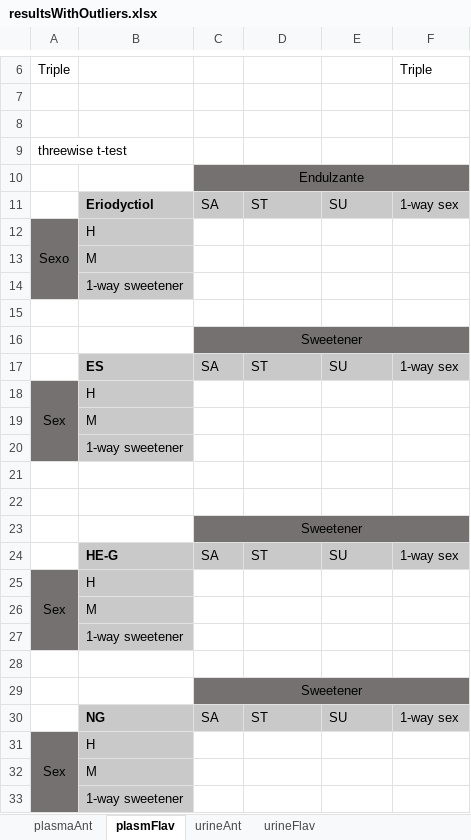
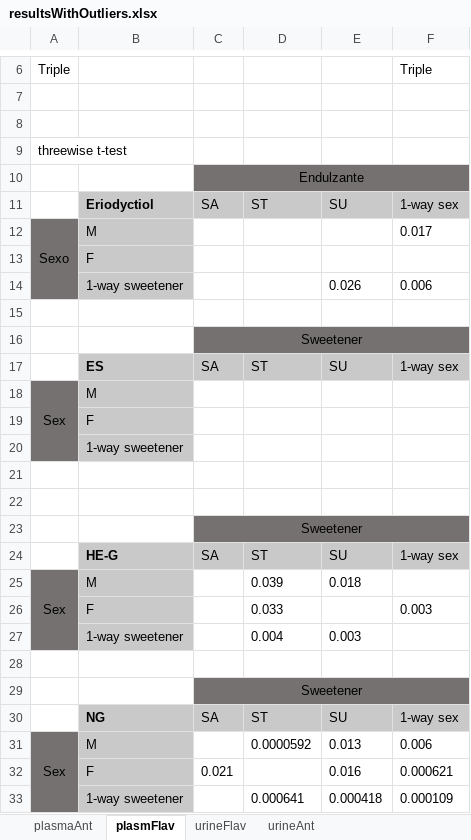
Before and after one commit to dhprieto/1stStepsPhD, an Excel workbook: results/resultsWithOutliers.xlsx, sheet plasmFlav, drawn as a sheet; only a part is shown, gaps mark what is left out; values as stored, in another font and other column widths than the file's, no borders; removed rows and columns are numbered as before the commit, all else as after; the diff names each change by its address in the sheet, - before the commit and + after, or states it on an @@ line.

```diff
--- a/results/resultsWithOutliers.xlsx (sheet plasmFlav)
+++ b/results/resultsWithOutliers.xlsx (sheet plasmFlav)
@@ sheet tab order changed: plasmaAnt | plasmFlav | urineFlav | urineAnt @@
-B12: H
+B12: M
-F12: (empty)
+F12: 0.017
-B13: M
+B13: F
-row 14:  | 1-way sweetener
+row 14:  | 1-way sweetener |  |  | 0.026 | 0.006
-B18: H
+B18: M
-B19: M
+B19: F
-row 25: Sex | H
-row 26:  | M
-row 27:  | 1-way sweetener
+row 25: Sex | M |  | 0.039 | 0.018
+row 26:  | F |  | 0.033 |  | 0.003
+row 27:  | 1-way sweetener |  | 0.004 | 0.003
-row 31: Sex | H
-row 32:  | M
-row 33:  | 1-way sweetener
+row 31: Sex | M |  | 0.0000592 | 0.013 | 0.006
+row 32:  | F | 0.021 |  | 0.016 | 0.000621
+row 33:  | 1-way sweetener |  | 0.000641 | 0.000418 | 0.000109
```
Also changed, not shown: sheet plasmaAnt, sheet urineAnt, sheet urineFlav, 1 other file.
